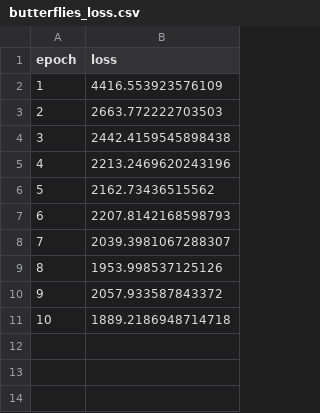
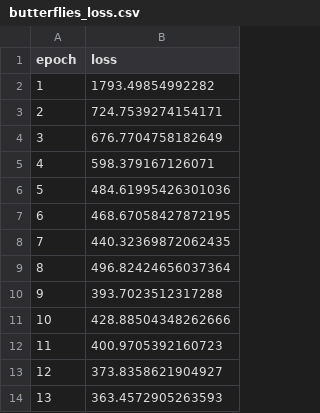
Before and after one commit to whY-note/diffusion-DDIM-pytorch, a CSV file: logs/butterflies_loss.csv, drawn as a sheet.

Commit message:
train butterflies v-pred for 250 epochs

```diff
--- a/logs/butterflies_loss.csv
+++ b/logs/butterflies_loss.csv
@@ -1,11 +1,14 @@
 epoch,loss
-1,4416.553923576109
-2,2663.772222703503
-3,2442.4159545898438
-4,2213.2469620243196
-5,2162.73436515562
-6,2207.8142168598793
-7,2039.3981067288307
-8,1953.998537125126
-9,2057.933587843372
-10,1889.2186948714718
+1,1793.49854992282
+2,724.7539274154171
+3,676.7704758182649
+4,598.379167126071
+5,484.61995426301036
+6,468.67058427872195
+7,440.32369872062435
+8,496.82424656037364
+9,393.7023512317288
+10,428.88504348262666
+11,400.9705392160723
+12,373.8358621904927
+13,363.4572905263593
```
Also changed, not shown: 6 other files.
